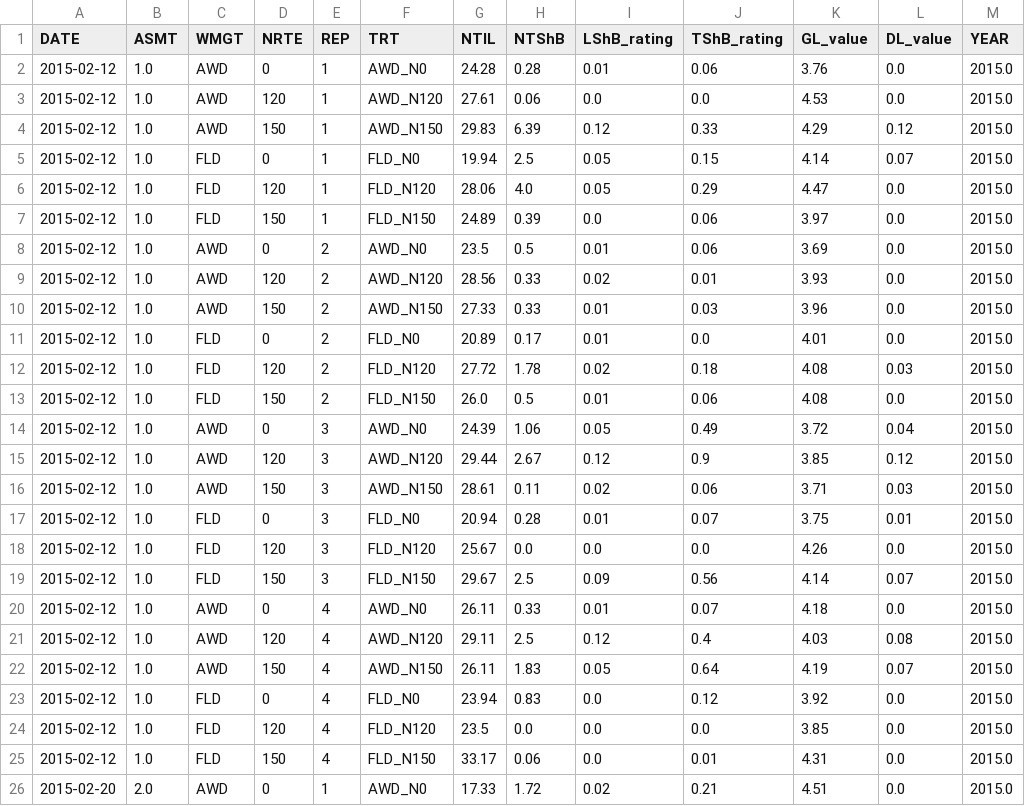
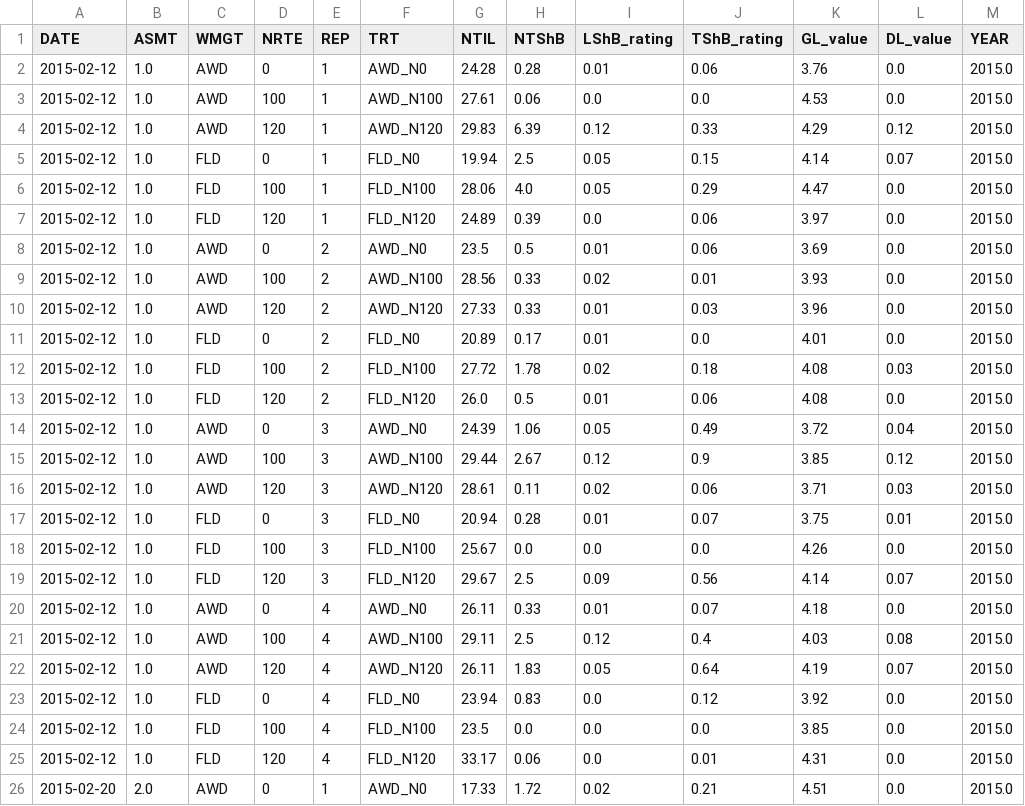
Before and after one commit to adamhsparks/AWD_ShB_Interaction, a CSV file: cache/AWD_2015_Data.csv, drawn as a sheet; only a part is shown; the diff covers the shown part only.

Commit message:
Correct N rate values in graphs/add ratings over time

```diff
--- a/cache/AWD_2015_Data.csv
+++ b/cache/AWD_2015_Data.csv
@@ -2,25 +2,25 @@ DATE,ASMT,WMGT,NRTE,REP,TRT,NTIL,NTShB,LShB_rating,TShB_rating,GL_value,DL_value
 2015-02-12,1.0,AWD,0,1,AWD_N0,24.28,0.28,0.01,0.06,3.76,0.0,2015.0
-2015-02-12,1.0,AWD,120,1,AWD_N120,27.61,0.06,0.0,0.0,4.53,0.0,2015.0
-2015-02-12,1.0,AWD,150,1,AWD_N150,29.83,6.39,0.12,0.33,4.29,0.12,2015.0
+2015-02-12,1.0,AWD,100,1,AWD_N100,27.61,0.06,0.0,0.0,4.53,0.0,2015.0
+2015-02-12,1.0,AWD,120,1,AWD_N120,29.83,6.39,0.12,0.33,4.29,0.12,2015.0
 2015-02-12,1.0,FLD,0,1,FLD_N0,19.94,2.5,0.05,0.15,4.14,0.07,2015.0
-2015-02-12,1.0,FLD,120,1,FLD_N120,28.06,4.0,0.05,0.29,4.47,0.0,2015.0
-2015-02-12,1.0,FLD,150,1,FLD_N150,24.89,0.39,0.0,0.06,3.97,0.0,2015.0
+2015-02-12,1.0,FLD,100,1,FLD_N100,28.06,4.0,0.05,0.29,4.47,0.0,2015.0
+2015-02-12,1.0,FLD,120,1,FLD_N120,24.89,0.39,0.0,0.06,3.97,0.0,2015.0
 2015-02-12,1.0,AWD,0,2,AWD_N0,23.5,0.5,0.01,0.06,3.69,0.0,2015.0
-2015-02-12,1.0,AWD,120,2,AWD_N120,28.56,0.33,0.02,0.01,3.93,0.0,2015.0
-2015-02-12,1.0,AWD,150,2,AWD_N150,27.33,0.33,0.01,0.03,3.96,0.0,2015.0
+2015-02-12,1.0,AWD,100,2,AWD_N100,28.56,0.33,0.02,0.01,3.93,0.0,2015.0
+2015-02-12,1.0,AWD,120,2,AWD_N120,27.33,0.33,0.01,0.03,3.96,0.0,2015.0
 2015-02-12,1.0,FLD,0,2,FLD_N0,20.89,0.17,0.01,0.0,4.01,0.0,2015.0
-2015-02-12,1.0,FLD,120,2,FLD_N120,27.72,1.78,0.02,0.18,4.08,0.03,2015.0
-2015-02-12,1.0,FLD,150,2,FLD_N150,26.0,0.5,0.01,0.06,4.08,0.0,2015.0
+2015-02-12,1.0,FLD,100,2,FLD_N100,27.72,1.78,0.02,0.18,4.08,0.03,2015.0
+2015-02-12,1.0,FLD,120,2,FLD_N120,26.0,0.5,0.01,0.06,4.08,0.0,2015.0
 2015-02-12,1.0,AWD,0,3,AWD_N0,24.39,1.06,0.05,0.49,3.72,0.04,2015.0
-2015-02-12,1.0,AWD,120,3,AWD_N120,29.44,2.67,0.12,0.9,3.85,0.12,2015.0
-2015-02-12,1.0,AWD,150,3,AWD_N150,28.61,0.11,0.02,0.06,3.71,0.03,2015.0
+2015-02-12,1.0,AWD,100,3,AWD_N100,29.44,2.67,0.12,0.9,3.85,0.12,2015.0
+2015-02-12,1.0,AWD,120,3,AWD_N120,28.61,0.11,0.02,0.06,3.71,0.03,2015.0
 2015-02-12,1.0,FLD,0,3,FLD_N0,20.94,0.28,0.01,0.07,3.75,0.01,2015.0
-2015-02-12,1.0,FLD,120,3,FLD_N120,25.67,0.0,0.0,0.0,4.26,0.0,2015.0
-2015-02-12,1.0,FLD,150,3,FLD_N150,29.67,2.5,0.09,0.56,4.14,0.07,2015.0
+2015-02-12,1.0,FLD,100,3,FLD_N100,25.67,0.0,0.0,0.0,4.26,0.0,2015.0
+2015-02-12,1.0,FLD,120,3,FLD_N120,29.67,2.5,0.09,0.56,4.14,0.07,2015.0
 2015-02-12,1.0,AWD,0,4,AWD_N0,26.11,0.33,0.01,0.07,4.18,0.0,2015.0
-2015-02-12,1.0,AWD,120,4,AWD_N120,29.11,2.5,0.12,0.4,4.03,0.08,2015.0
-2015-02-12,1.0,AWD,150,4,AWD_N150,26.11,1.83,0.05,0.64,4.19,0.07,2015.0
+2015-02-12,1.0,AWD,100,4,AWD_N100,29.11,2.5,0.12,0.4,4.03,0.08,2015.0
+2015-02-12,1.0,AWD,120,4,AWD_N120,26.11,1.83,0.05,0.64,4.19,0.07,2015.0
 2015-02-12,1.0,FLD,0,4,FLD_N0,23.94,0.83,0.0,0.12,3.92,0.0,2015.0
-2015-02-12,1.0,FLD,120,4,FLD_N120,23.5,0.0,0.0,0.0,3.85,0.0,2015.0
-2015-02-12,1.0,FLD,150,4,FLD_N150,33.17,0.06,0.0,0.01,4.31,0.0,2015.0
+2015-02-12,1.0,FLD,100,4,FLD_N100,23.5,0.0,0.0,0.0,3.85,0.0,2015.0
+2015-02-12,1.0,FLD,120,4,FLD_N120,33.17,0.06,0.0,0.01,4.31,0.0,2015.0
 2015-02-20,2.0,AWD,0,1,AWD_N0,17.33,1.72,0.02,0.21,4.51,0.0,2015.0
```
Also changed, not shown: 128 edited cells elsewhere in this file, 7 other files.
